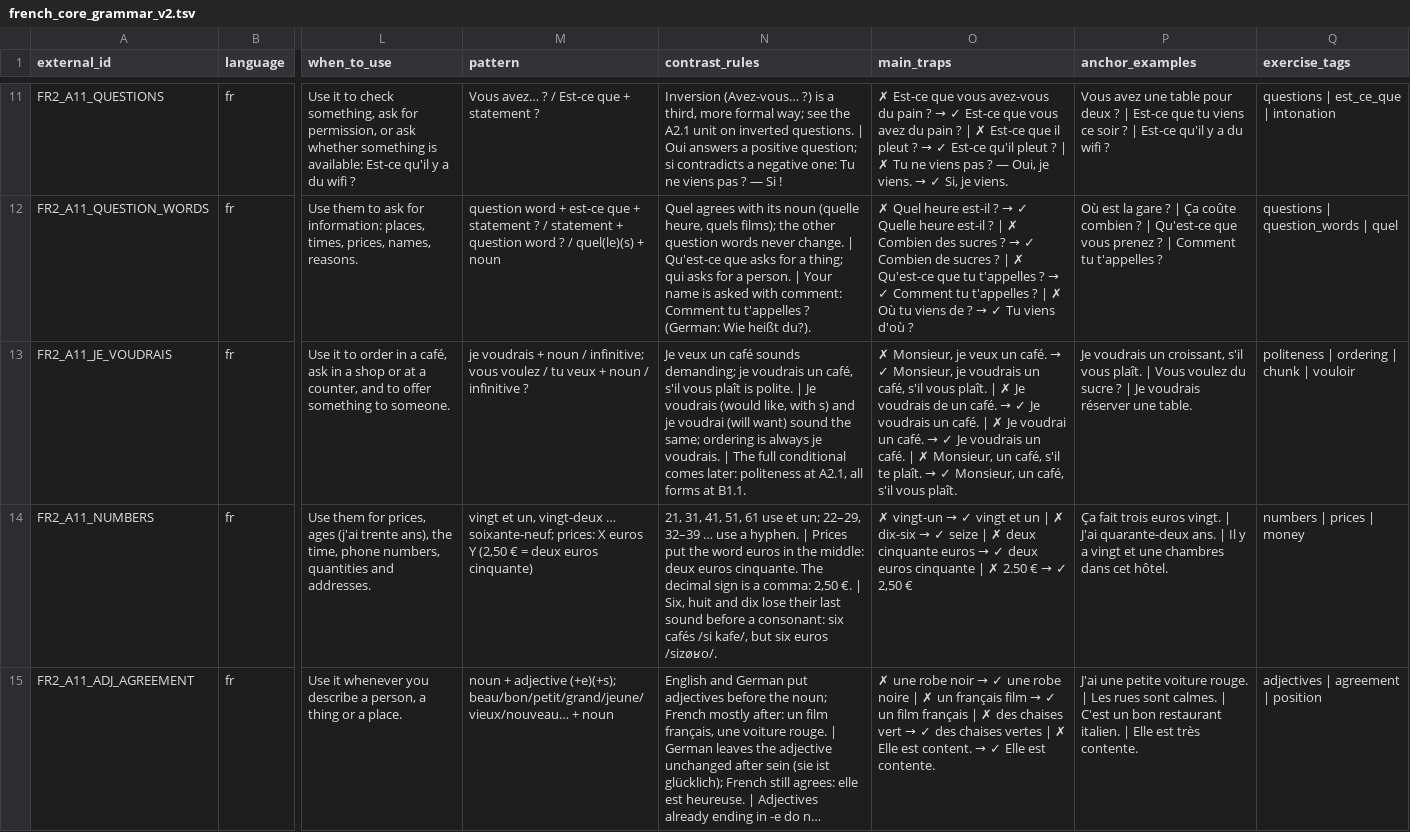
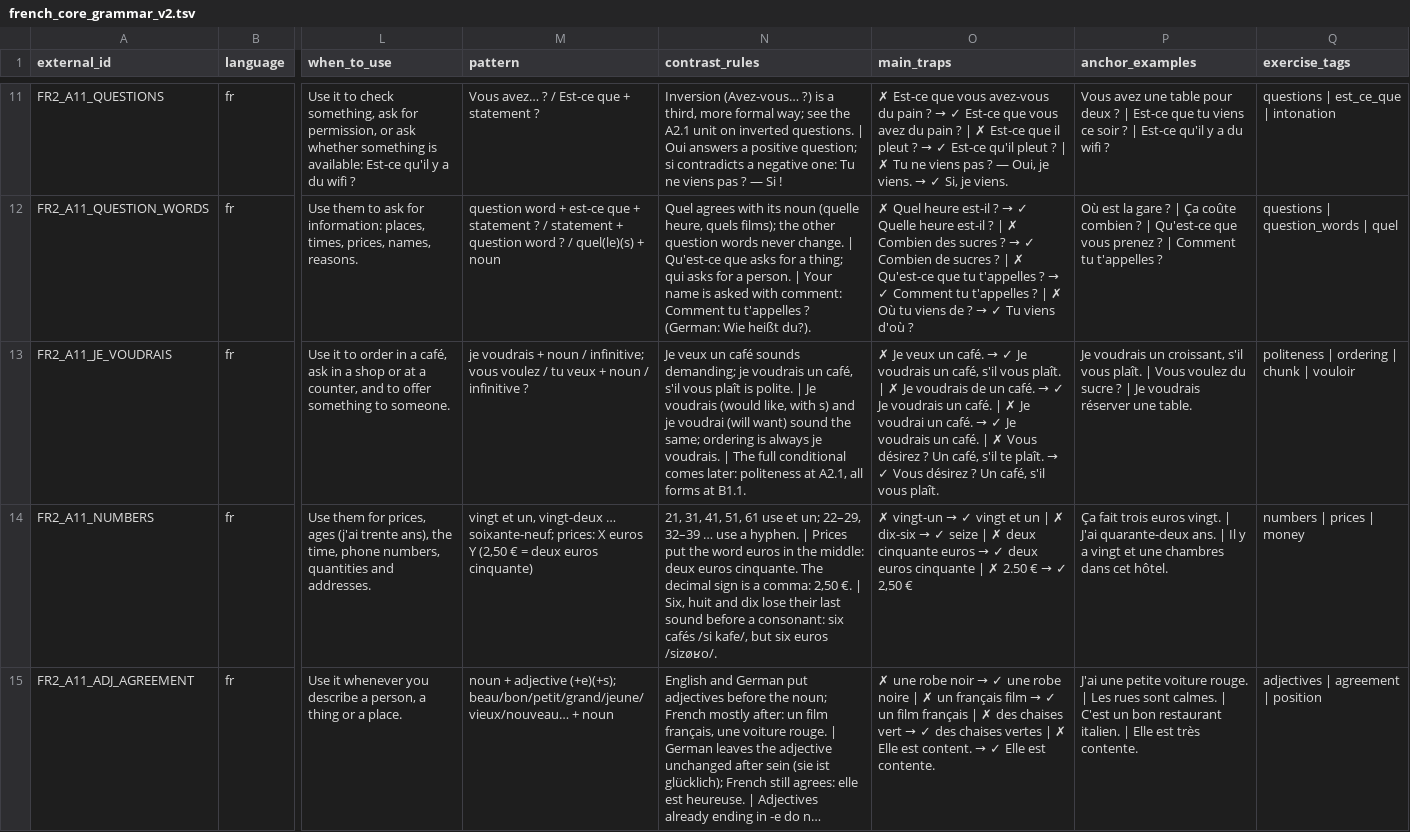
Before and after one commit to Pechst1/ConversationalLanguageLearning, a TSV file: app/data/grammar_catalog/french_core_grammar_v2.tsv, drawn as a sheet; only a part is shown, gaps mark what is left out; long unchanged cells end in …; the diff names each change by its address in the sheet, - before the commit and + after, or states it on an @@ line.

```diff
--- a/app/data/grammar_catalog/french_core_grammar_v2.tsv
+++ b/app/data/grammar_catalog/french_core_grammar_v2.tsv
@@ O13 (main_traps): ✗ Monsieur, je veux un café. → ✓ Monsieur, je voudrais un café, s'il vous plaît. | ✗ Je voudrais de un café. → ✓ Je voudrais un café. | ✗ Je voudrai un café. → ✓ Je voudrais un café. | ✗ Monsieur, un café, s'il te plaît. → ✓ Monsieur, un café, s'il… → ✗ Je veux un café. → ✓ Je voudrais un café, s'il vous plaît. | ✗ Je voudrais de un café. → ✓ Je voudrais un café. | ✗ Je voudrai un café. → ✓ Je voudrais un café. | ✗ Vous désirez ? Un café, s'il te plaît. → ✓ Vous désirez ? Un café, s'il… @@
```
Also changed, not shown: 18 other files.
